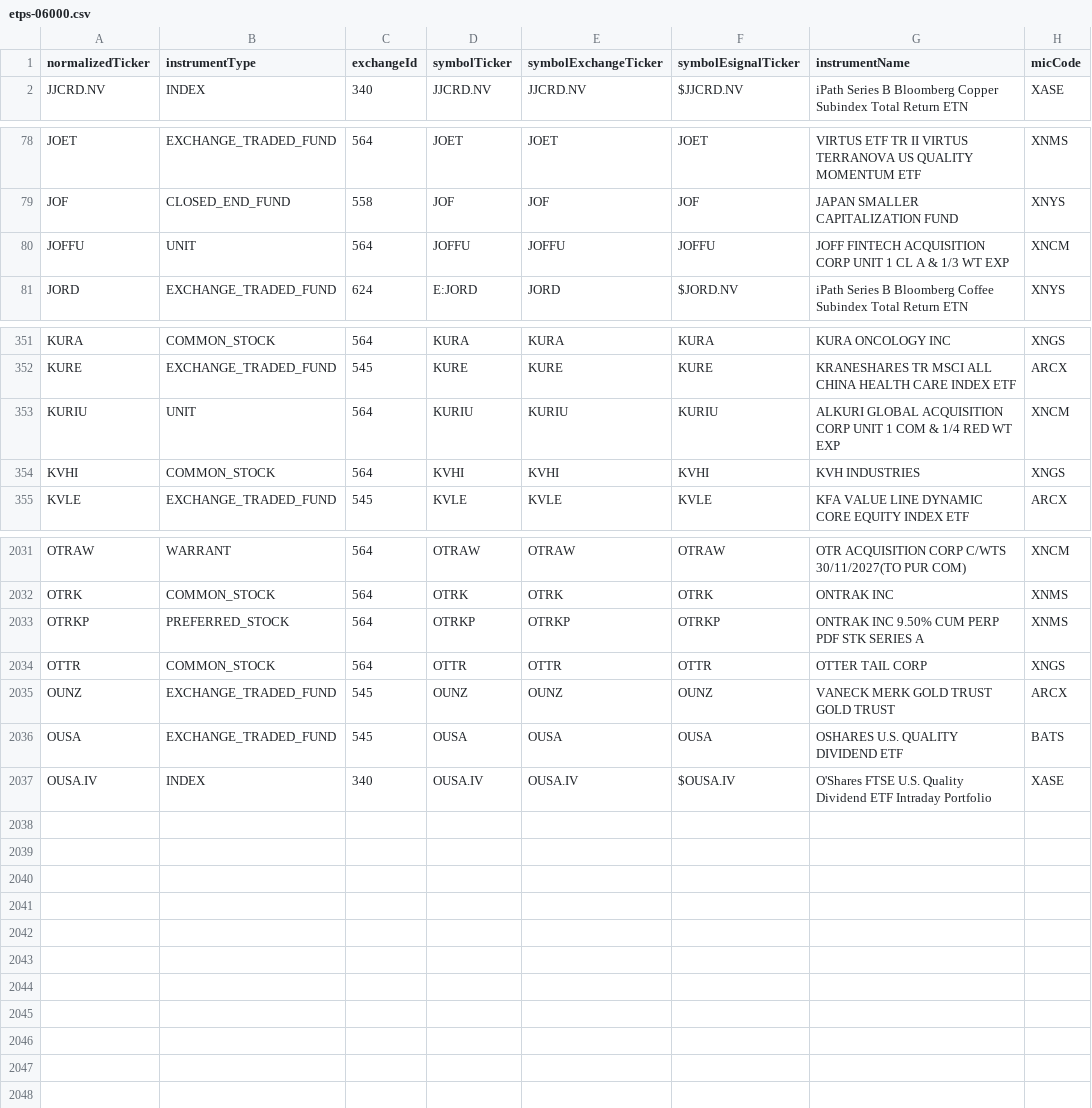
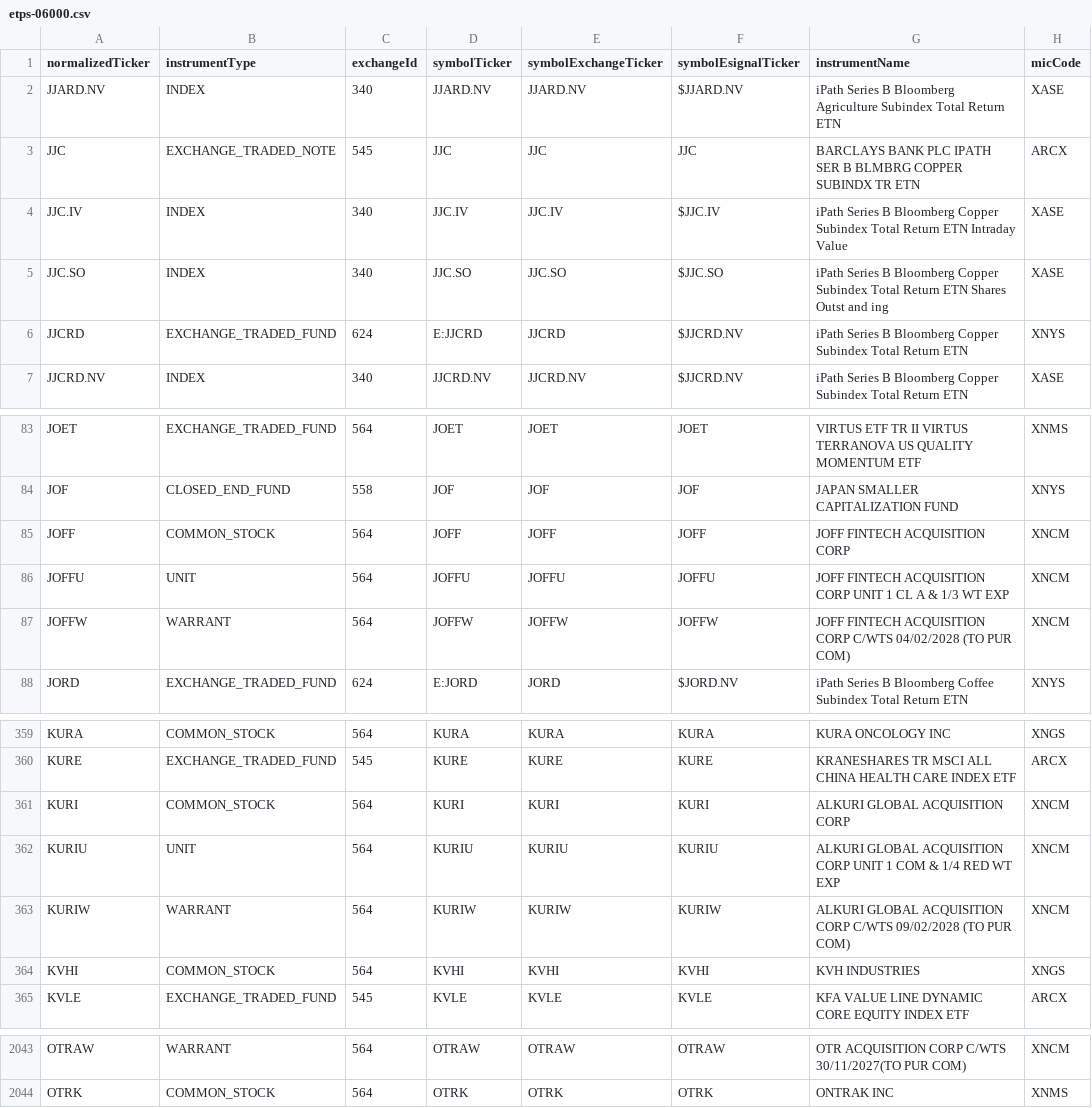
Before and after one commit to haoenhui/nyse-listed-etps, a CSV file: etps-06000.csv, drawn as a sheet; only a part is shown, gaps mark what is left out; removed rows and columns are numbered as before the commit, all else as after; the diff covers the shown part only; the diff names each change by its address in the sheet, - before the commit and + after, or states it on an @@ line.

```diff
--- a/etps-06000.csv
+++ b/etps-06000.csv
+row 2: JJARD.NV | INDEX | 340 | JJARD.NV | JJARD.NV | $JJARD.NV | iPath Series B Bloomberg Agriculture Subindex Total Return ETN | XASE
+row 3: JJC | EXCHANGE_TRADED_NOTE | 545 | JJC | JJC | JJC | BARCLAYS BANK PLC IPATH SER B BLMBRG COPPER SUBINDX TR ETN | ARCX
+row 4: JJC.IV | INDEX | 340 | JJC.IV | JJC.IV | $JJC.IV | iPath Series B Bloomberg Copper Subindex Total Return ETN Intraday Value | XASE
+row 5: JJC.SO | INDEX | 340 | JJC.SO | JJC.SO | $JJC.SO | iPath Series B Bloomberg Copper Subindex Total Return ETN Shares Outst and ing | XASE
+row 6: JJCRD | EXCHANGE_TRADED_FUND | 624 | E:JJCRD | JJCRD | $JJCRD.NV | iPath Series B Bloomberg Copper Subindex Total Return ETN | XNYS
+row 85: JOFF | COMMON_STOCK | 564 | JOFF | JOFF | JOFF | JOFF FINTECH ACQUISITION CORP | XNCM
+row 87: JOFFW | WARRANT | 564 | JOFFW | JOFFW | JOFFW | JOFF FINTECH ACQUISITION CORP C/WTS 04/02/2028 (TO PUR COM) | XNCM
+row 361: KURI | COMMON_STOCK | 564 | KURI | KURI | KURI | ALKURI GLOBAL ACQUISITION CORP | XNCM
+row 363: KURIW | WARRANT | 564 | KURIW | KURIW | KURIW | ALKURI GLOBAL ACQUISITION CORP C/WTS 09/02/2028 (TO PUR COM) | XNCM
-row 2033: OTRKP | PREFERRED_STOCK | 564 | OTRKP | OTRKP | OTRKP | ONTRAK INC 9.50% CUM PERP PDF STK SERIES A | XNMS
-row 2034: OTTR | COMMON_STOCK | 564 | OTTR | OTTR | OTTR | OTTER TAIL CORP | XNGS
-row 2035: OUNZ | EXCHANGE_TRADED_FUND | 545 | OUNZ | OUNZ | OUNZ | VANECK MERK GOLD TRUST GOLD TRUST | ARCX
-row 2036: OUSA | EXCHANGE_TRADED_FUND | 545 | OUSA | OUSA | OUSA | OSHARES U.S. QUALITY DIVIDEND ETF | BATS
-row 2037: OUSA.IV | INDEX | 340 | OUSA.IV | OUSA.IV | $OUSA.IV | O'Shares FTSE U.S. Quality Dividend ETF Intraday Portfolio | XASE
```
Also changed, not shown: 3 added rows, 3 moved rows and 4 edited cells elsewhere in this file, etps-00000.csv, etps-02000.csv, 3 other files.
